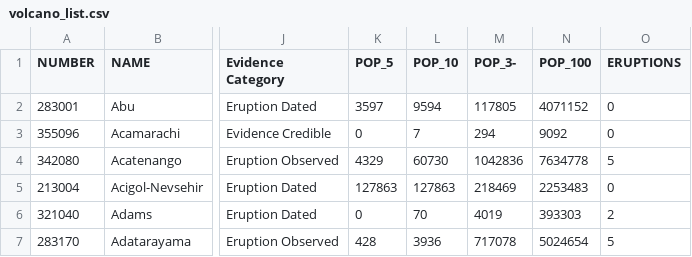
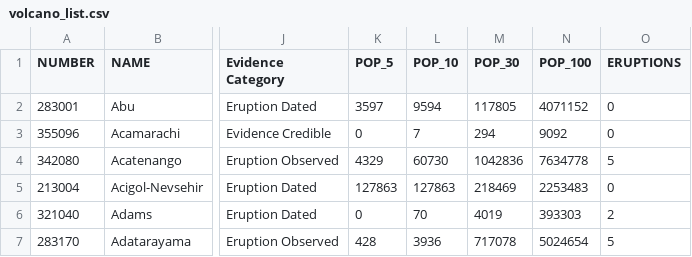
Before and after one commit to KhalidAgha20/comp0034-cw1-i-KhalidAgha20, a CSV file: volcano_app/data/volcano_list.csv, drawn as a sheet; only a part is shown, gaps mark what is left out; the diff names each change by its address in the sheet, - before the commit and + after, or states it on an @@ line.

```diff
--- a/volcano_app/data/volcano_list.csv
+++ b/volcano_app/data/volcano_list.csv
-M1: POP_3-
+M1: POP_30
```
Also changed, not shown: 5 other files.
